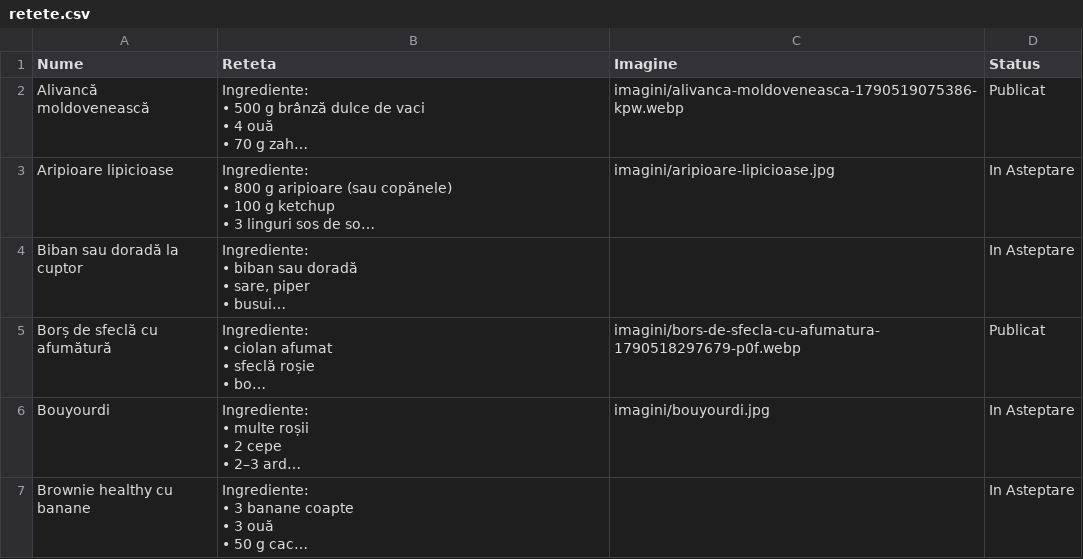
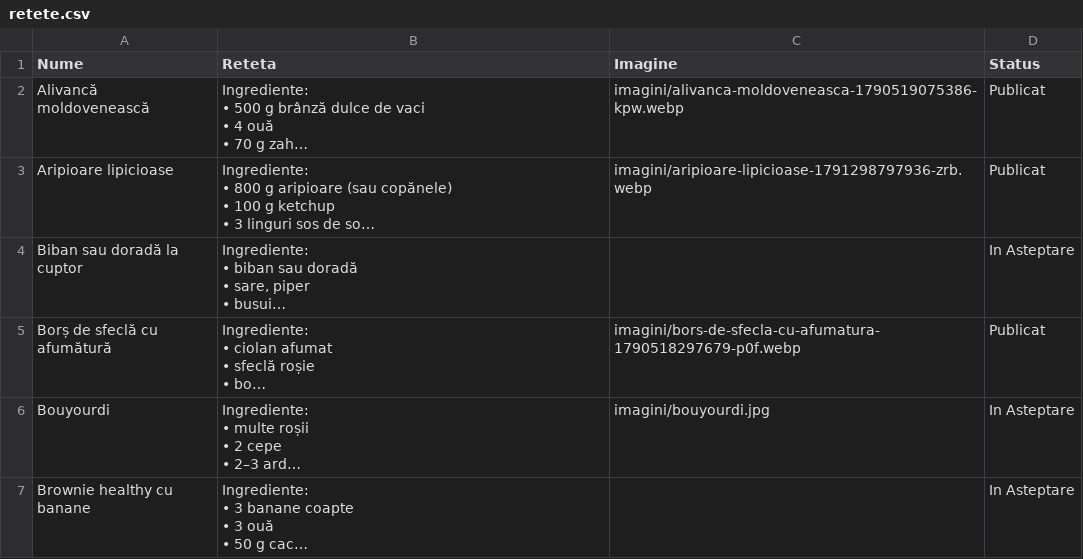
Before and after one commit to XimenaEne/site-retete, a CSV file: retete.csv, drawn as a sheet; only a part is shown; long unchanged cells end in …; the diff names each change by its address in the sheet, - before the commit and + after, or states it on an @@ line.

Commit message:
"Aripioare lipicioase" aprobată și publicată!

```diff
--- a/retete.csv
+++ b/retete.csv
-C3 (Imagine): imagini/aripioare-lipicioase.jpg
+C3 (Imagine): imagini/aripioare-lipicioase-1791298797936-zrb.webp
-D3 (Status): In Asteptare
+D3 (Status): Publicat
```
